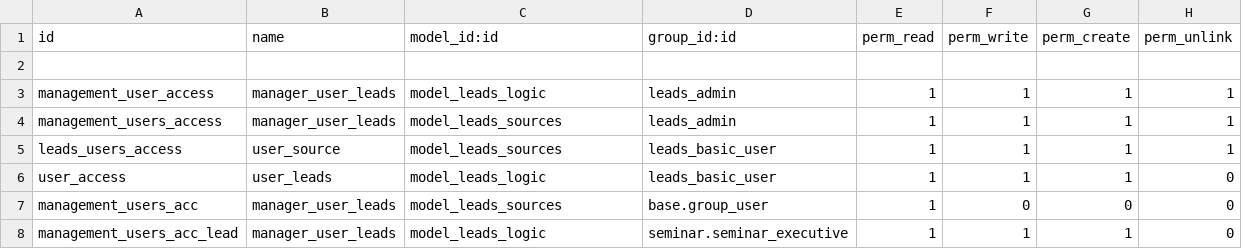
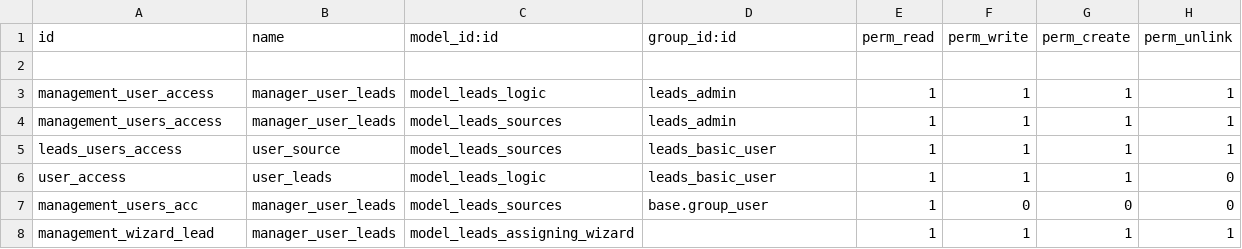
Before and after one commit to muhammedmurshid/leads, a CSV file: security/ir.model.access.csv, drawn as a sheet.

Commit message:
Selected leads changed owners

```diff
--- a/security/ir.model.access.csv
+++ b/security/ir.model.access.csv
@@ -7,2 +7,2 @@ user_access,user_leads,model_leads_logic,leads_basic_user,1,1,1,0
 management_users_acc,manager_user_leads,model_leads_sources,base.group_user,1,0,0,0
-management_users_acc_lead,manager_user_leads,model_leads_logic,seminar.seminar_executive,1,1,1,0
+management_wizard_lead,manager_user_leads,model_leads_assigning_wizard,,1,1,1,1
```
Also changed, not shown: 3 other files.
